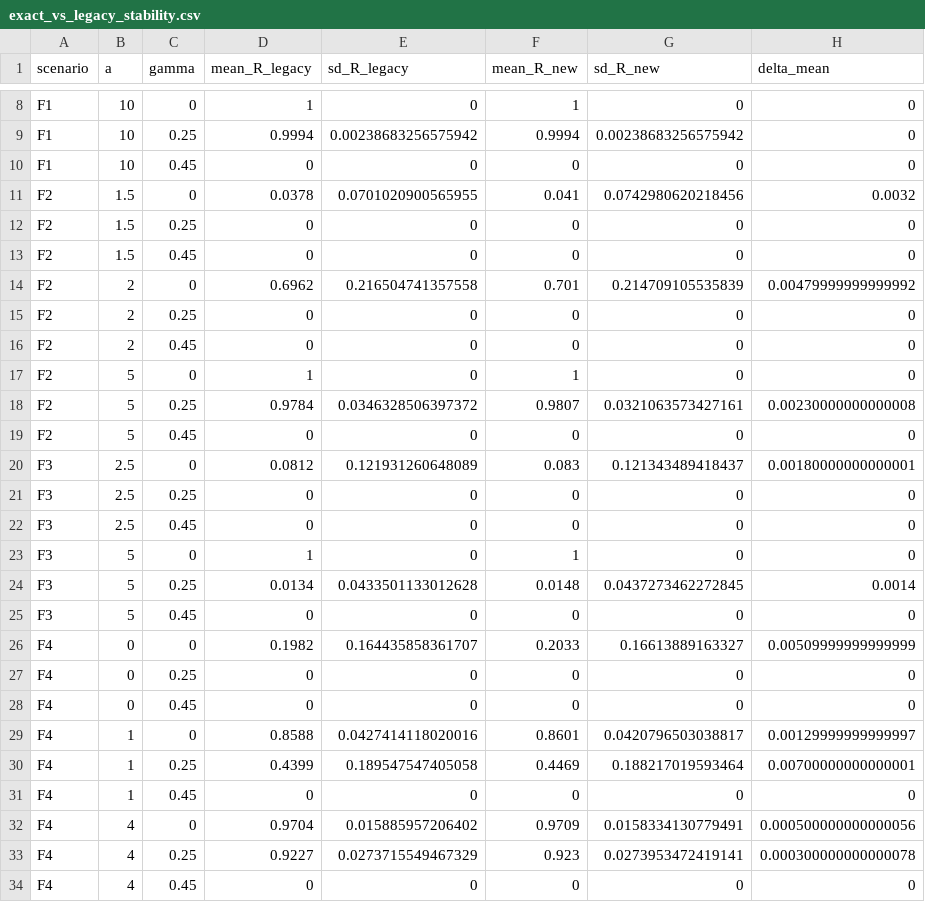
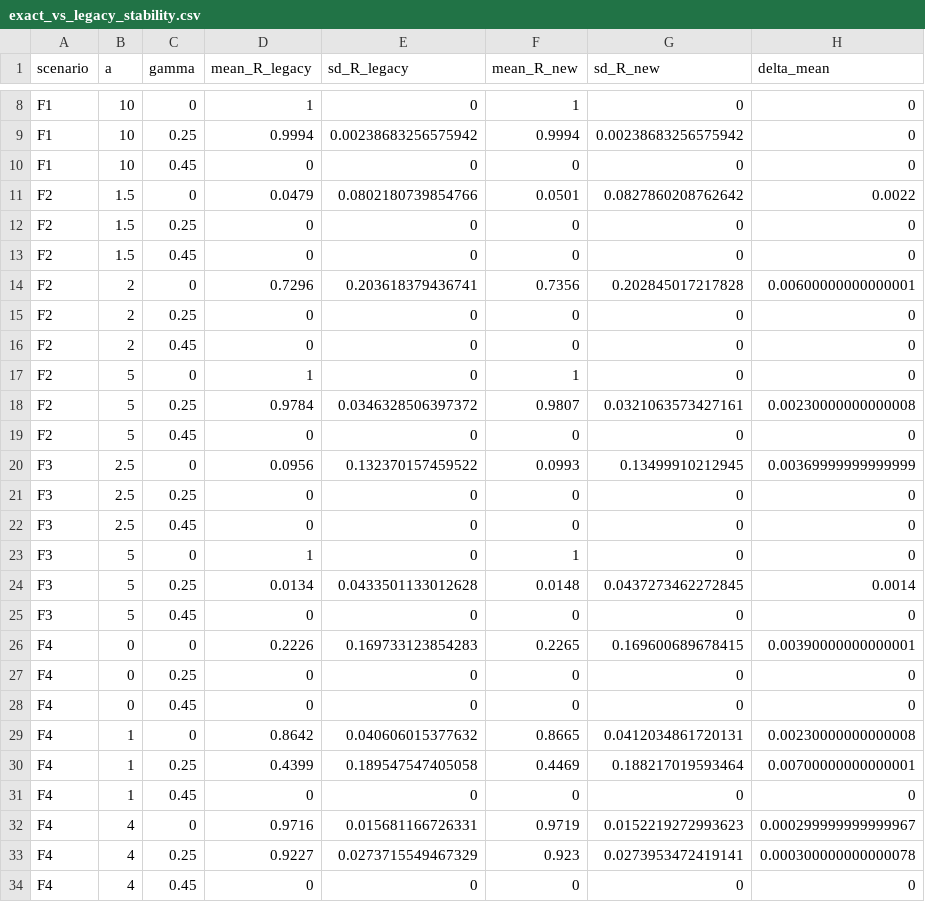
Before and after one commit to karbar359/fdachange, a CSV file: reproduction/data/exact_vs_legacy_stability.csv, drawn as a sheet; only a part is shown, gaps mark what is left out; the diff covers the shown part only.

```diff
--- a/reproduction/data/exact_vs_legacy_stability.csv
+++ b/reproduction/data/exact_vs_legacy_stability.csv
@@ -10,6 +10,6 @@
 "F1",10,0.45,0,0,0,0,0
-"F2",1.5,0,0.0378,0.0701020900565955,0.041,0.0742980620218456,0.0032
+"F2",1.5,0,0.0479,0.0802180739854766,0.0501,0.0827860208762642,0.0022
 "F2",1.5,0.25,0,0,0,0,0
 "F2",1.5,0.45,0,0,0,0,0
-"F2",2,0,0.6962,0.216504741357558,0.701,0.214709105535839,0.00479999999999992
+"F2",2,0,0.7296,0.203618379436741,0.7356,0.202845017217828,0.00600000000000001
 "F2",2,0.25,0,0,0,0,0
@@ -19,3 +19,3 @@
 "F2",5,0.45,0,0,0,0,0
-"F3",2.5,0,0.0812,0.121931260648089,0.083,0.121343489418437,0.00180000000000001
+"F3",2.5,0,0.0956,0.132370157459522,0.0993,0.13499910212945,0.00369999999999999
 "F3",2.5,0.25,0,0,0,0,0
@@ -25,9 +25,9 @@
 "F3",5,0.45,0,0,0,0,0
-"F4",0,0,0.1982,0.164435858361707,0.2033,0.16613889163327,0.00509999999999999
+"F4",0,0,0.2226,0.169733123854283,0.2265,0.169600689678415,0.00390000000000001
 "F4",0,0.25,0,0,0,0,0
 "F4",0,0.45,0,0,0,0,0
-"F4",1,0,0.8588,0.0427414118020016,0.8601,0.0420796503038817,0.00129999999999997
+"F4",1,0,0.8642,0.040606015377632,0.8665,0.0412034861720131,0.00230000000000008
 "F4",1,0.25,0.4399,0.189547547405058,0.4469,0.188217019593464,0.00700000000000001
 "F4",1,0.45,0,0,0,0,0
-"F4",4,0,0.9704,0.015885957206402,0.9709,0.0158334130779491,0.000500000000000056
+"F4",4,0,0.9716,0.015681166726331,0.9719,0.0152219272993623,0.000299999999999967
 "F4",4,0.25,0.9227,0.0273715549467329,0.923,0.0273953472419141,0.000300000000000078
```
Also changed, not shown: 8 edited cells elsewhere in this file, reproduction/data/corrected_vs_legacy.csv, reproduction/data/corrected_vs_legacy_stability.csv, 10 other files.
